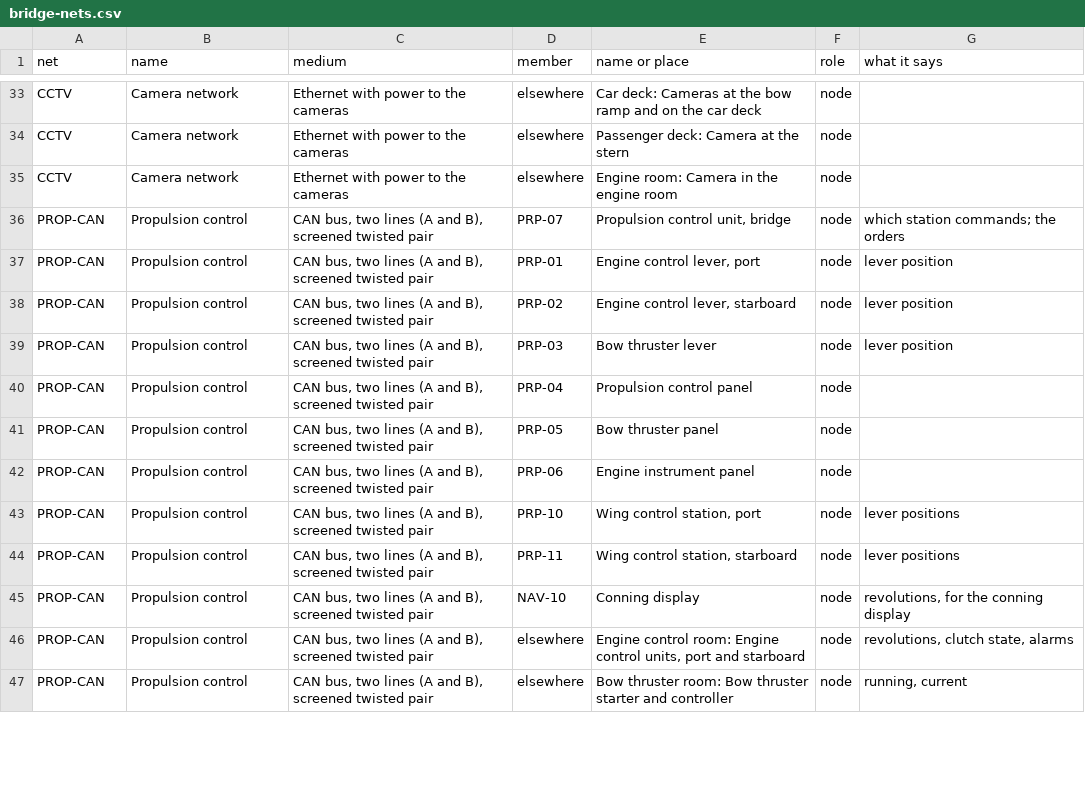
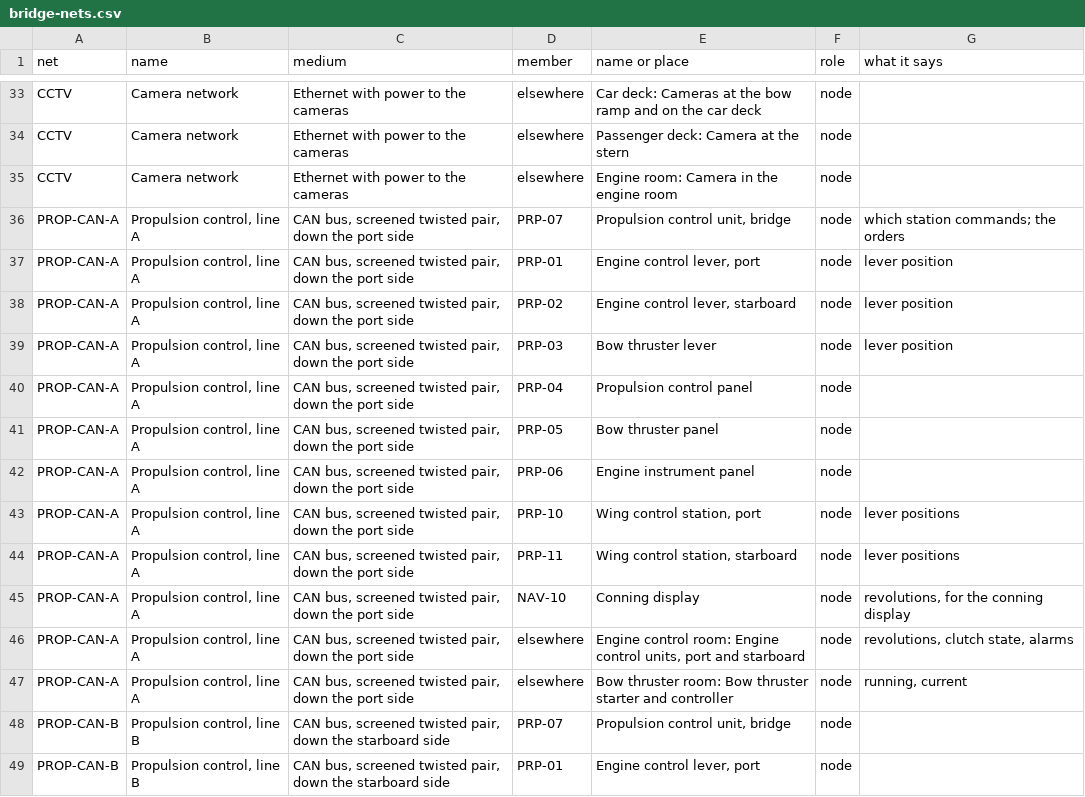
Before and after one commit to nj22az/nj22az.github.io, a CSV file: ferry/systems/out/bridge-nets.csv, drawn as a sheet; only a part is shown, gaps mark what is left out; the diff covers the shown part only.

```diff
--- a/ferry/systems/out/bridge-nets.csv
+++ b/ferry/systems/out/bridge-nets.csv
@@ -35,13 +35,15 @@ CCTV,Camera network,Ethernet with power to the cameras,elsewhere,Passenger deck:
 CCTV,Camera network,Ethernet with power to the cameras,elsewhere,Engine room: Camera in the engine room,node,
-PROP-CAN,Propulsion control,"CAN bus, two lines (A and B), screened twisted pair",PRP-07,"Propulsion control unit, bridge",node,which station commands; the orders
-PROP-CAN,Propulsion control,"CAN bus, two lines (A and B), screened twisted pair",PRP-01,"Engine control lever, port",node,lever position
-PROP-CAN,Propulsion control,"CAN bus, two lines (A and B), screened twisted pair",PRP-02,"Engine control lever, starboard",node,lever position
-PROP-CAN,Propulsion control,"CAN bus, two lines (A and B), screened twisted pair",PRP-03,Bow thruster lever,node,lever position
-PROP-CAN,Propulsion control,"CAN bus, two lines (A and B), screened twisted pair",PRP-04,Propulsion control panel,node,
-PROP-CAN,Propulsion control,"CAN bus, two lines (A and B), screened twisted pair",PRP-05,Bow thruster panel,node,
-PROP-CAN,Propulsion control,"CAN bus, two lines (A and B), screened twisted pair",PRP-06,Engine instrument panel,node,
-PROP-CAN,Propulsion control,"CAN bus, two lines (A and B), screened twisted pair",PRP-10,"Wing control station, port",node,lever positions
-PROP-CAN,Propulsion control,"CAN bus, two lines (A and B), screened twisted pair",PRP-11,"Wing control station, starboard",node,lever positions
-PROP-CAN,Propulsion control,"CAN bus, two lines (A and B), screened twisted pair",NAV-10,Conning display,node,"revolutions, for the conning display"
-PROP-CAN,Propulsion control,"CAN bus, two lines (A and B), screened twisted pair",elsewhere,"Engine control room: Engine control units, port and starboard",node,"revolutions, clutch state, alarms"
-PROP-CAN,Propulsion control,"CAN bus, two lines (A and B), screened twisted pair",elsewhere,Bow thruster room: Bow thruster starter and controller,node,"running, current"
+PROP-CAN-A,"Propulsion control, line A","CAN bus, screened twisted pair, down the port side",PRP-07,"Propulsion control unit, bridge",node,which station commands; the orders
+PROP-CAN-A,"Propulsion control, line A","CAN bus, screened twisted pair, down the port side",PRP-01,"Engine control lever, port",node,lever position
+PROP-CAN-A,"Propulsion control, line A","CAN bus, screened twisted pair, down the port side",PRP-02,"Engine control lever, starboard",node,lever position
+PROP-CAN-A,"Propulsion control, line A","CAN bus, screened twisted pair, down the port side",PRP-03,Bow thruster lever,node,lever position
+PROP-CAN-A,"Propulsion control, line A","CAN bus, screened twisted pair, down the port side",PRP-04,Propulsion control panel,node,
+PROP-CAN-A,"Propulsion control, line A","CAN bus, screened twisted pair, down the port side",PRP-05,Bow thruster panel,node,
+PROP-CAN-A,"Propulsion control, line A","CAN bus, screened twisted pair, down the port side",PRP-06,Engine instrument panel,node,
+PROP-CAN-A,"Propulsion control, line A","CAN bus, screened twisted pair, down the port side",PRP-10,"Wing control station, port",node,lever positions
+PROP-CAN-A,"Propulsion control, line A","CAN bus, screened twisted pair, down the port side",PRP-11,"Wing control station, starboard",node,lever positions
+PROP-CAN-A,"Propulsion control, line A","CAN bus, screened twisted pair, down the port side",NAV-10,Conning display,node,"revolutions, for the conning display"
+PROP-CAN-A,"Propulsion control, line A","CAN bus, screened twisted pair, down the port side",elsewhere,"Engine control room: Engine control units, port and starboard",node,"revolutions, clutch state, alarms"
+PROP-CAN-A,"Propulsion control, line A","CAN bus, screened twisted pair, down the port side",elsewhere,Bow thruster room: Bow thruster starter and controller,node,"running, current"
+PROP-CAN-B,"Propulsion control, line B","CAN bus, screened twisted pair, down the starboard side",PRP-07,"Propulsion control unit, bridge",node,
+PROP-CAN-B,"Propulsion control, line B","CAN bus, screened twisted pair, down the starboard side",PRP-01,"Engine control lever, port",node,
```
Also changed, not shown: 11 added rows, 1 removed row and 34 edited cells elsewhere in this file, ferry/systems/out/bridge-circuits.csv, ferry/systems/out/bridge-components.csv, 39 other files.
